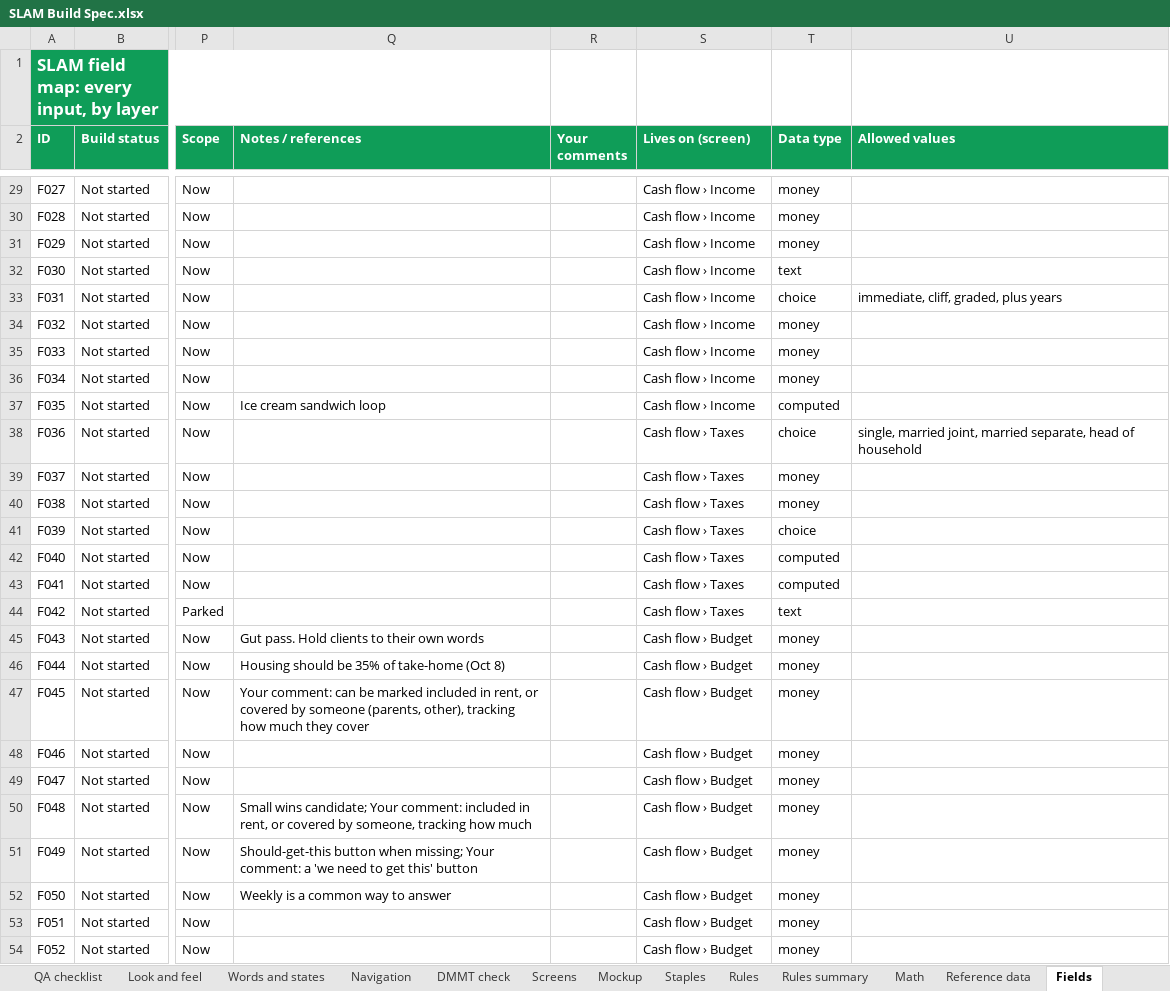
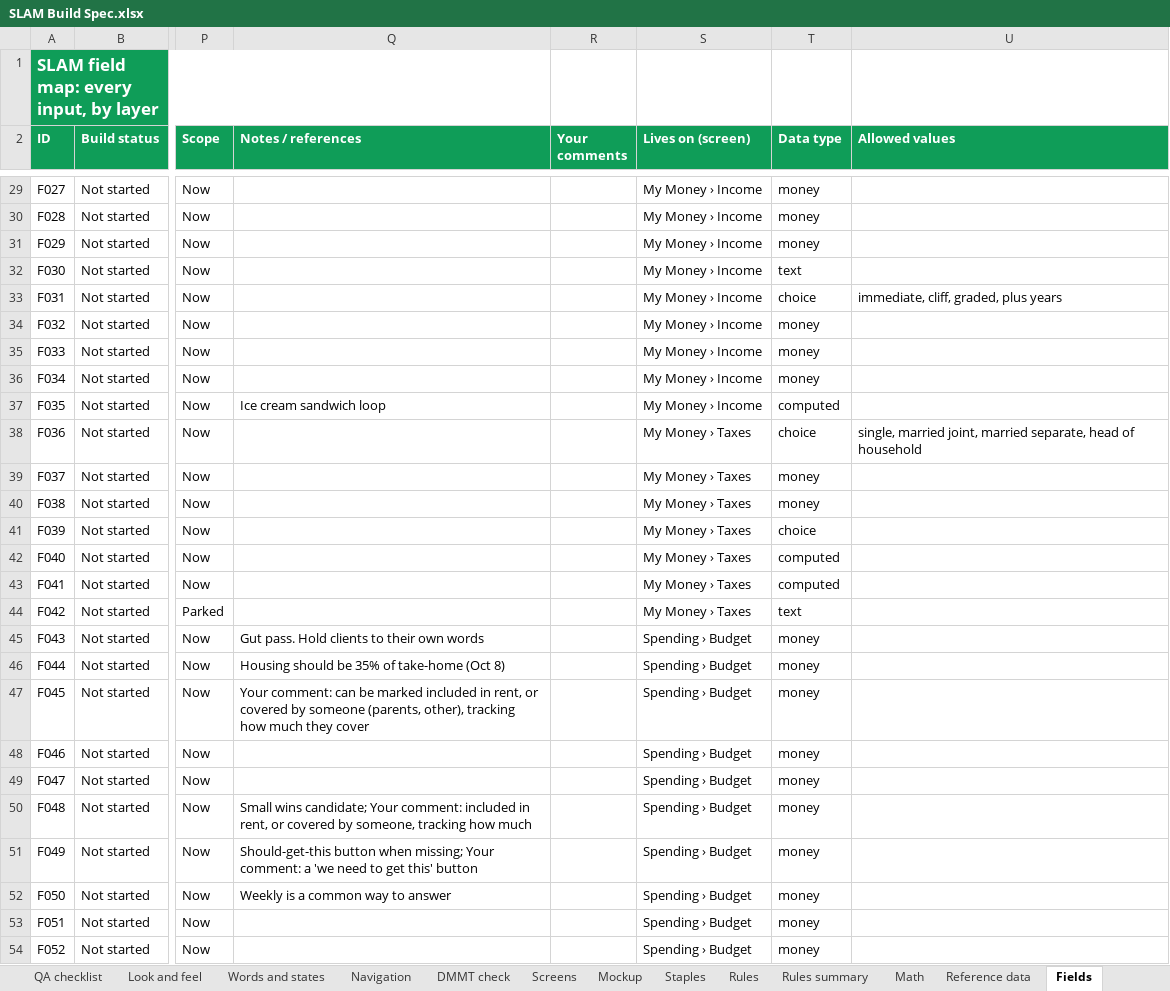
Before and after one commit to Sapphirestoneage/Slam, an Excel workbook: spec/SLAM Build Spec.xlsx, sheet Fields, drawn as a sheet; only a part is shown, gaps mark what is left out; values as stored, in another font and other column widths than the file's, no borders; the diff covers the shown part only; the diff names each change by its address in the sheet, - before the commit and + after, or states it on an @@ line.

```diff
--- a/spec/SLAM Build Spec.xlsx (sheet Fields)
+++ b/spec/SLAM Build Spec.xlsx (sheet Fields)
-S29:S37 (Lives on (screen)): Cash flow › Income
+S29:S37 (Lives on (screen)): My Money › Income
-S38:S44 (Lives on (screen)): Cash flow › Taxes
+S38:S44 (Lives on (screen)): My Money › Taxes
-S45:S54 (Lives on (screen)): Cash flow › Budget
+S45:S54 (Lives on (screen)): Spending › Budget
```
Also changed, not shown: 201 edited cells elsewhere in this sheet, sheet Navigation, sheet Screens, sheet Math, 38 other files.
